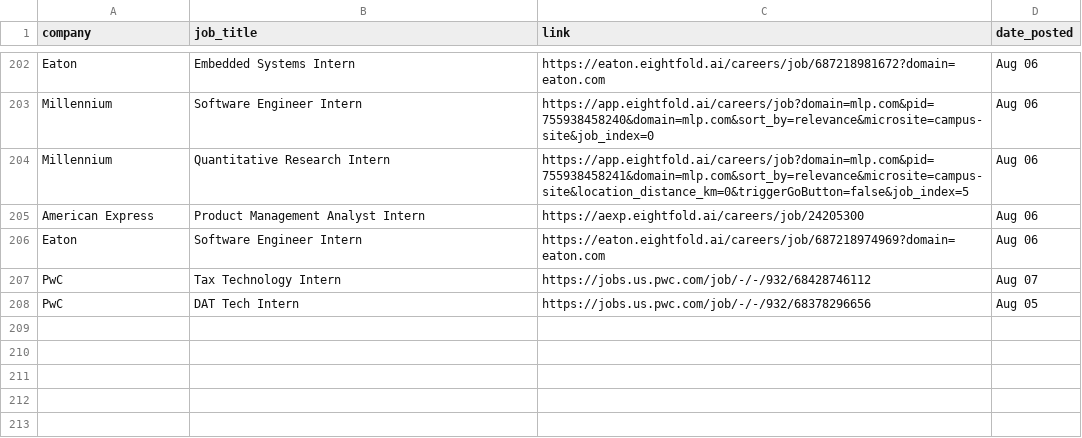
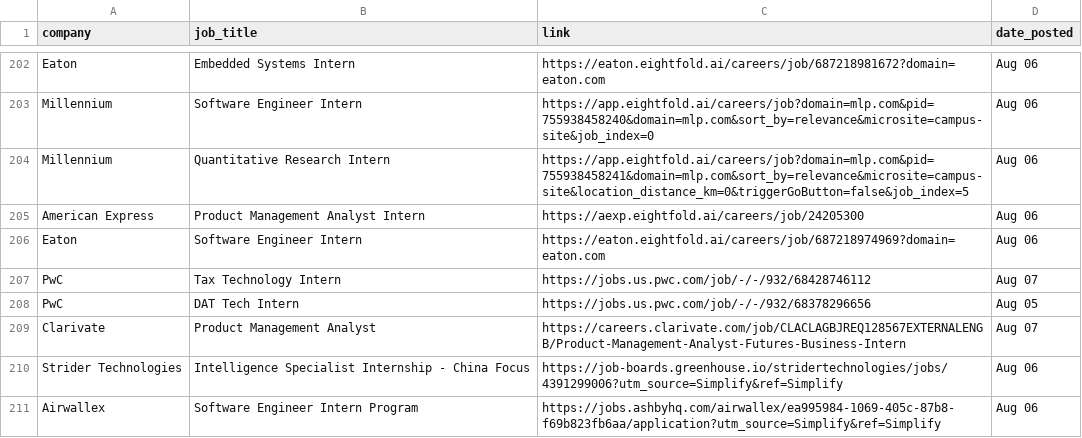
Before and after one commit to dannydxu1/job-monitor, a CSV file: listings.csv, drawn as a sheet; only a part is shown, gaps mark what is left out; the diff names each change by its address in the sheet, - before the commit and + after, or states it on an @@ line.

Commit message:
Append new job listings

```diff
--- a/listings.csv
+++ b/listings.csv
+row 209: Clarivate | Product Management Analyst | https://careers.clarivate.com/job/CLACLAGBJREQ128567EXTERNALENGB/Product-Management-Analyst-Futures-Business-Intern | Aug 07
+row 210: Strider Technologies | Intelligence Specialist Internship - China Focus | https://job-boards.greenhouse.io/stridertechnologies/jobs/4391299006?utm_source=Simplify&ref=Simplify | Aug 06
+row 211: Airwallex | Software Engineer Intern Program | https://jobs.ashbyhq.com/airwallex/ea995984-1069-405c-87b8-f69b823fb6aa/application?utm_source=Simplify&ref=Simplify | Aug 06
```
